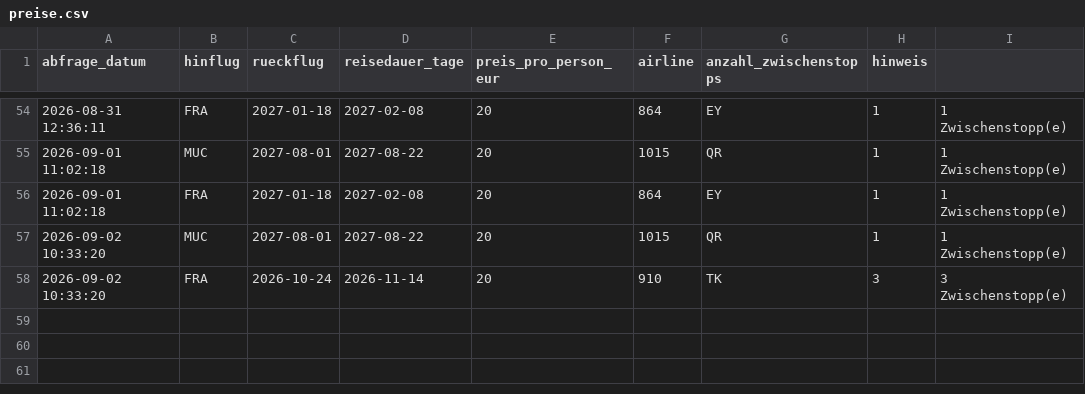
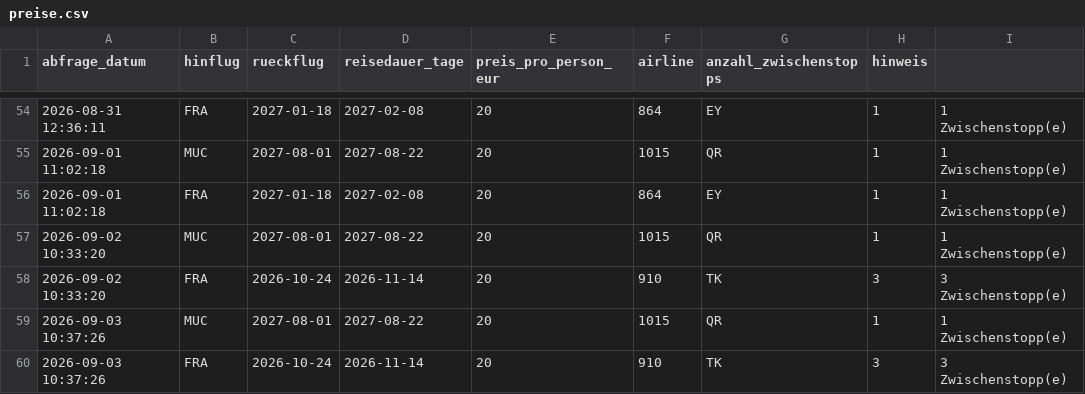
Before and after one commit to Silberwolf1984/flugsuche-japan, a CSV file: data/preise.csv, drawn as a sheet; only a part is shown, gaps mark what is left out.

```diff
--- a/data/preise.csv
+++ b/data/preise.csv
@@ -58 +58,3 @@ abfrage_datum,hinflug,rueckflug,reisedauer_tage,preis_pro_person_eur,airline,anz
 2026-09-02 10:33:20,FRA,2026-10-24,2026-11-14,20,910,TK,3,3 Zwischenstopp(e)
+2026-09-03 10:37:26,MUC,2027-08-01,2027-08-22,20,1015,QR,1,1 Zwischenstopp(e)
+2026-09-03 10:37:26,FRA,2026-10-24,2026-11-14,20,910,TK,3,3 Zwischenstopp(e)
```
